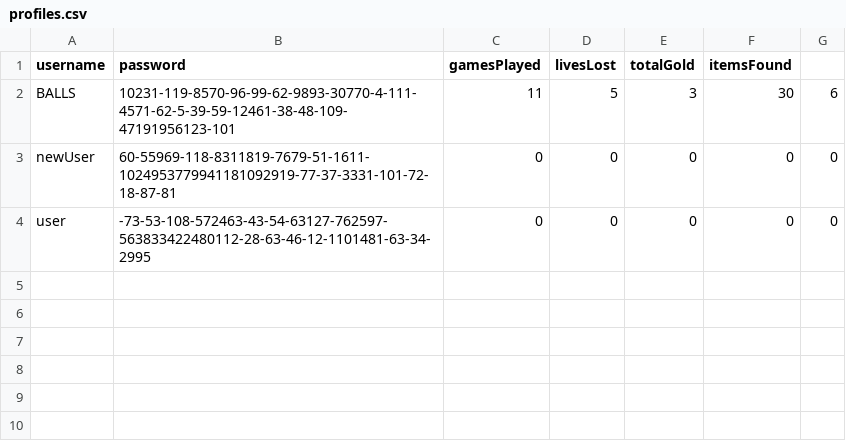
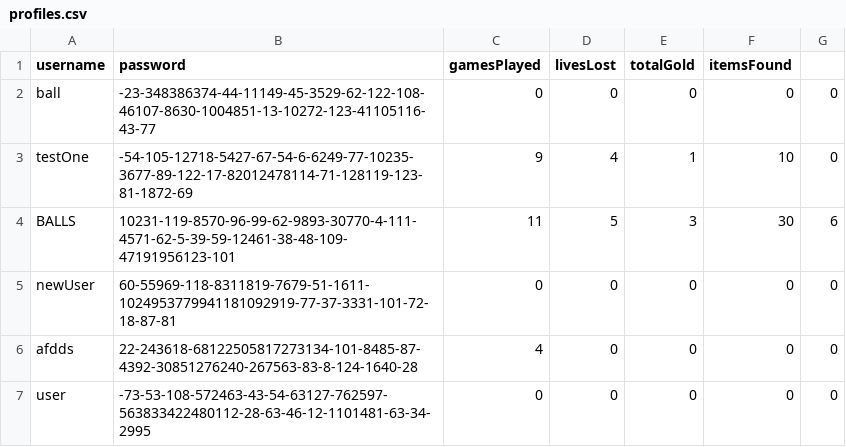
Before and after one commit to noahlago/MultiUserDungeon, a CSV file: data/profiles.csv, drawn as a sheet.

```diff
--- a/data/profiles.csv
+++ b/data/profiles.csv
@@ -1,4 +1,7 @@
 username,password,gamesPlayed,livesLost,totalGold,itemsFound
+ball,-23-348386374-44-11149-45-3529-62-122-108-46107-8630-1004851-13-10272-123-41105116-43-77,0,0,0,0,0
+testOne,-54-105-12718-5427-67-54-6-6249-77-10235-3677-89-122-17-82012478114-71-128119-123-81-1872-69,9,4,1,10,0
 BALLS,10231-119-8570-96-99-62-9893-30770-4-111-4571-62-5-39-59-12461-38-48-109-47191956123-101,11,5,3,30,6
 newUser,60-55969-118-8311819-7679-51-1611-1024953779941181092919-77-37-3331-101-72-18-87-81,0,0,0,0,0
+afdds,22-243618-68122505817273134-101-8485-87-4392-30851276240-267563-83-8-124-1640-28,4,0,0,0,0
 user,-73-53-108-572463-43-54-63127-762597-563833422480112-28-63-46-12-1101481-63-34-2995,0,0,0,0,0
```
Also changed, not shown: 2 other files.
